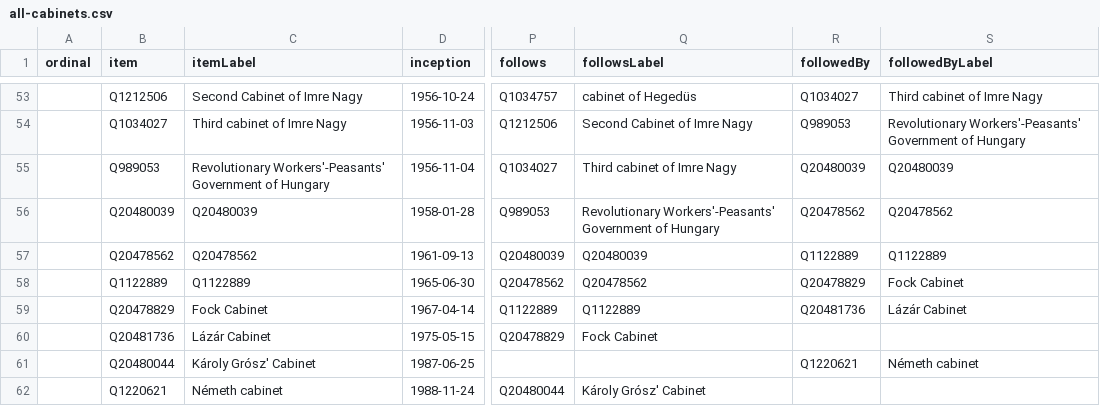
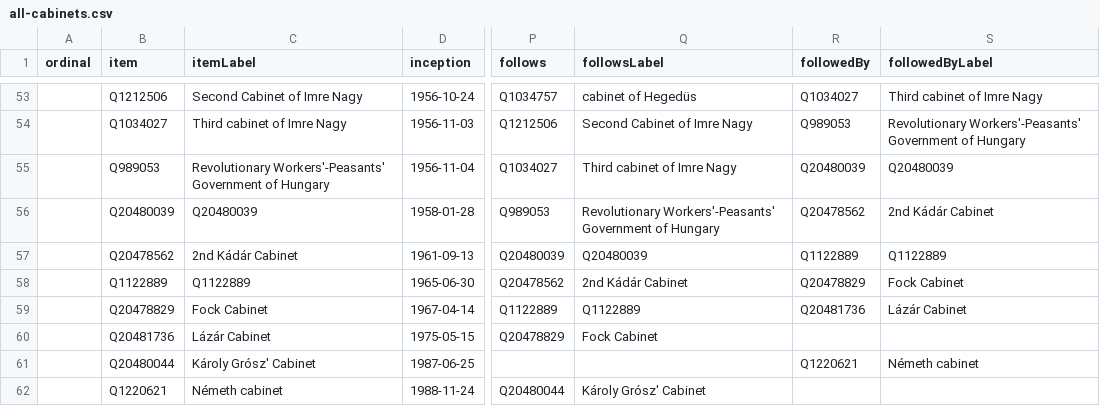
Before and after one commit to every-politician-scrapers/hungary-cabinet, a CSV file: wikidata/results/all-cabinets.csv, drawn as a sheet; only a part is shown, gaps mark what is left out; the diff names each change by its address in the sheet, - before the commit and + after, or states it on an @@ line.

Commit message:
Run SPARQL queries

```diff
--- a/wikidata/results/all-cabinets.csv
+++ b/wikidata/results/all-cabinets.csv
-S56 (followedByLabel): Q20478562
+S56 (followedByLabel): 2nd Kádár Cabinet
-C57 (itemLabel): Q20478562
+C57 (itemLabel): 2nd Kádár Cabinet
-Q58 (followsLabel): Q20478562
+Q58 (followsLabel): 2nd Kádár Cabinet
```
